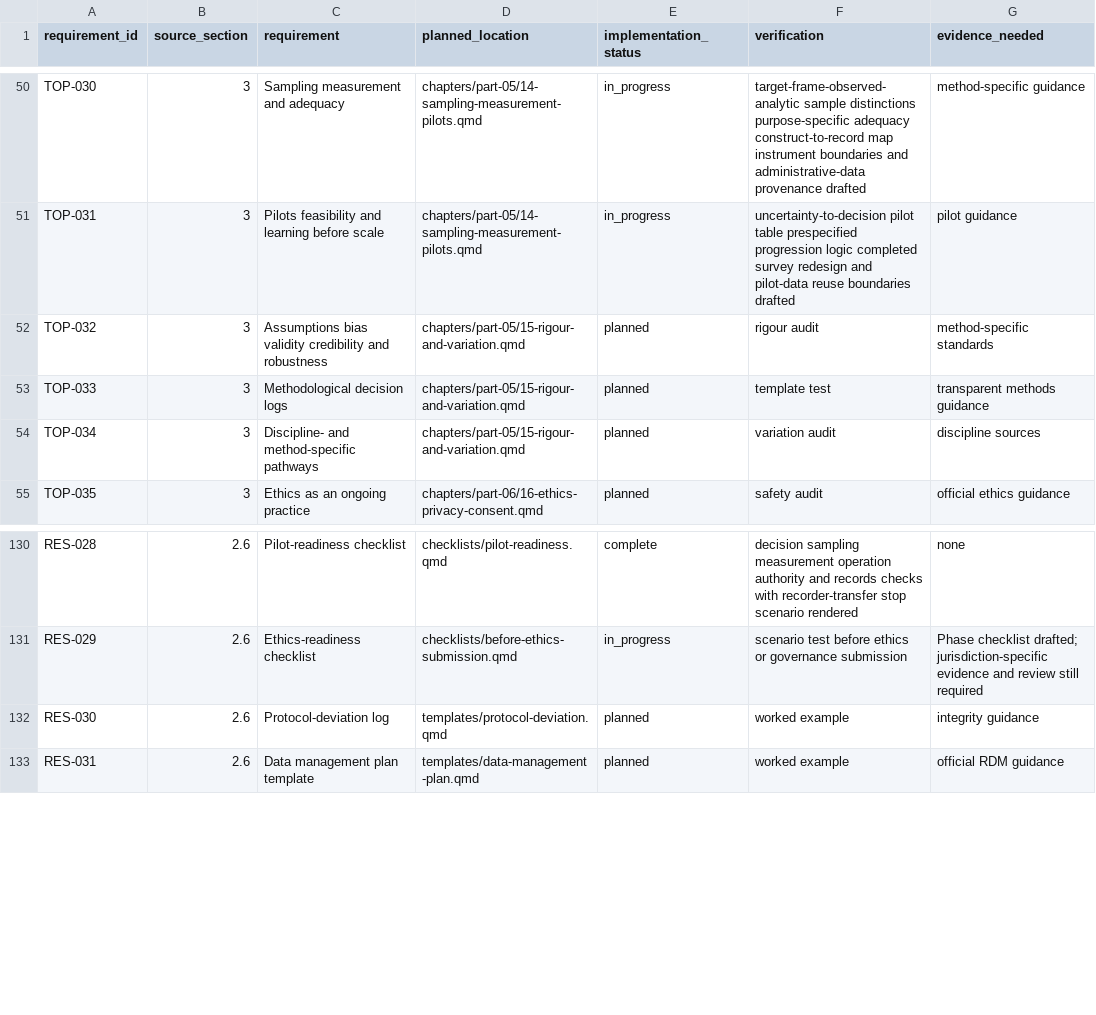
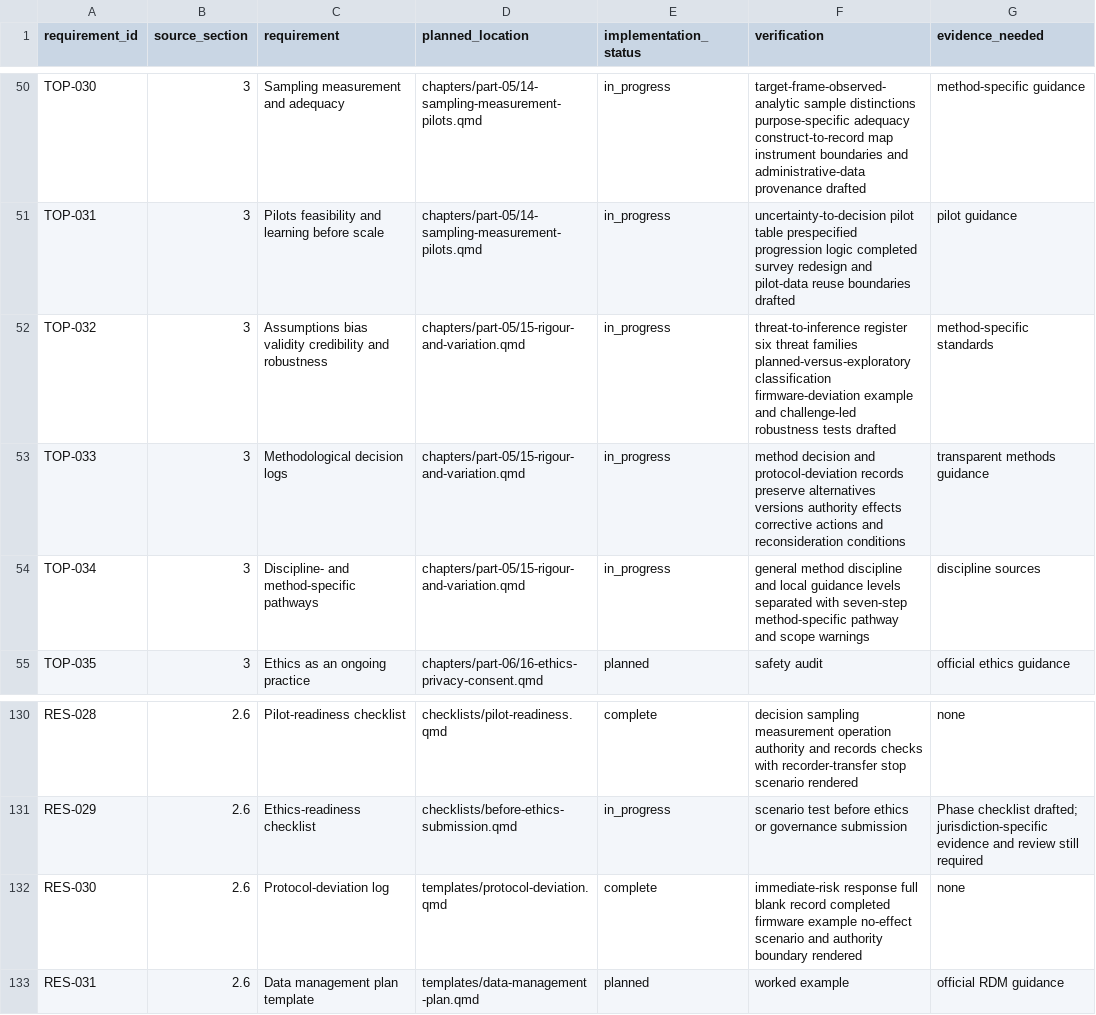
Before and after one commit to hareshsuppiah/handbook-for-the-recently-enrolled, a CSV file: planning/requirements-checklist.csv, drawn as a sheet; only a part is shown, gaps mark what is left out.

Commit message:
Build rigour and variation workflow

```diff
--- a/planning/requirements-checklist.csv
+++ b/planning/requirements-checklist.csv
@@ -51,5 +51,5 @@ TOP-030,3,"Sampling measurement and adequacy","chapters/part-05/14-sampling-meas
 TOP-031,3,"Pilots feasibility and learning before scale","chapters/part-05/14-sampling-measurement-pilots.qmd",in_progress,"uncertainty-to-decision pilot table prespecified progression logic completed survey redesign and pilot-data reuse boundaries drafted","pilot guidance"
-TOP-032,3,"Assumptions bias validity credibility and robustness","chapters/part-05/15-rigour-and-variation.qmd",planned,"rigour audit","method-specific standards"
-TOP-033,3,"Methodological decision logs","chapters/part-05/15-rigour-and-variation.qmd",planned,"template test","transparent methods guidance"
-TOP-034,3,"Discipline- and method-specific pathways","chapters/part-05/15-rigour-and-variation.qmd",planned,"variation audit","discipline sources"
+TOP-032,3,"Assumptions bias validity credibility and robustness","chapters/part-05/15-rigour-and-variation.qmd",in_progress,"threat-to-inference register six threat families planned-versus-exploratory classification firmware-deviation example and challenge-led robustness tests drafted","method-specific standards"
+TOP-033,3,"Methodological decision logs","chapters/part-05/15-rigour-and-variation.qmd",in_progress,"method decision and protocol-deviation records preserve alternatives versions authority effects corrective actions and reconsideration conditions","transparent methods guidance"
+TOP-034,3,"Discipline- and method-specific pathways","chapters/part-05/15-rigour-and-variation.qmd",in_progress,"general method discipline and local guidance levels separated with seven-step method-specific pathway and scope warnings","discipline sources"
 TOP-035,3,"Ethics as an ongoing practice","chapters/part-06/16-ethics-privacy-consent.qmd",planned,"safety audit","official ethics guidance"
@@ -131,3 +131,3 @@ RES-028,2.6,"Pilot-readiness checklist","checklists/pilot-readiness.qmd",complet
 RES-029,2.6,"Ethics-readiness checklist","checklists/before-ethics-submission.qmd",in_progress,"scenario test before ethics or governance submission","Phase checklist drafted; jurisdiction-specific evidence and review still required"
-RES-030,2.6,"Protocol-deviation log","templates/protocol-deviation.qmd",planned,"worked example","integrity guidance"
+RES-030,2.6,"Protocol-deviation log","templates/protocol-deviation.qmd",complete,"immediate-risk response full blank record completed firmware example no-effect scenario and authority boundary rendered","none"
 RES-031,2.6,"Data management plan template","templates/data-management-plan.qmd",planned,"worked example","official RDM guidance"
```
Also changed, not shown: research/coverage-matrix.csv, 2 other files.
